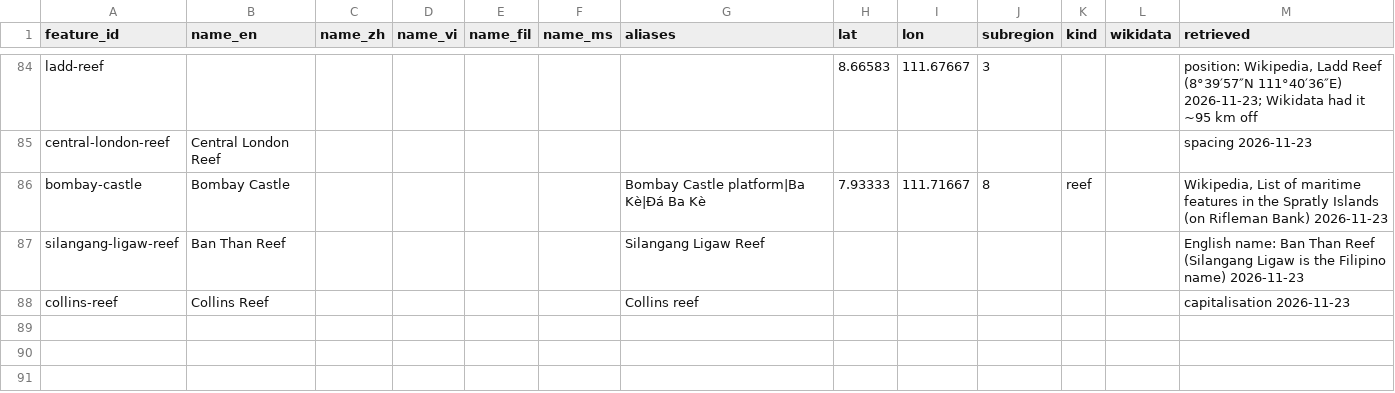
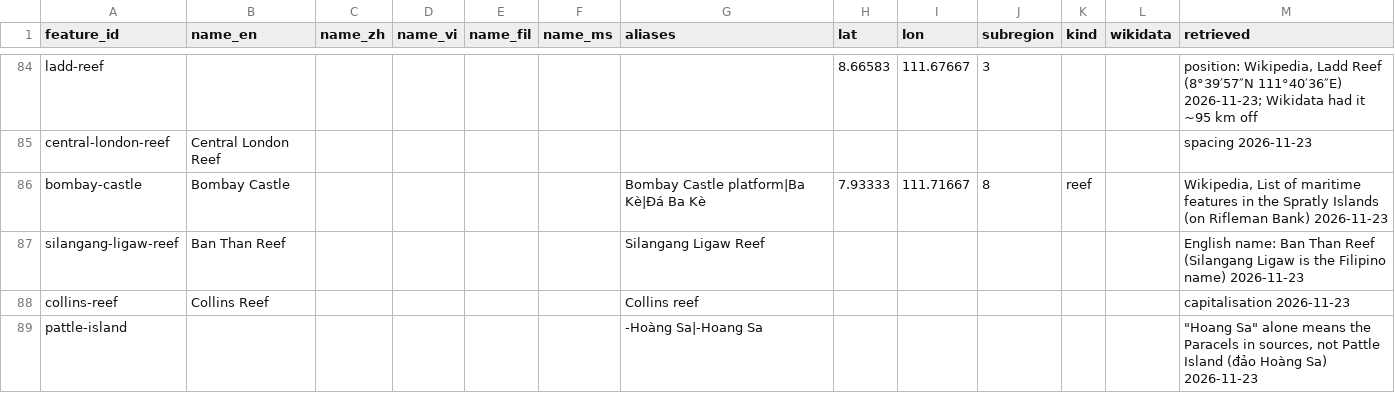
Before and after one commit to South-China-Sea-Developments/SCS-Developments-Tracker, a CSV file: data/reference/gazetteer_extra.csv, drawn as a sheet; only a part is shown, gaps mark what is left out.

```diff
--- a/data/reference/gazetteer_extra.csv
+++ b/data/reference/gazetteer_extra.csv
@@ -88 +88,2 @@ silangang-ligaw-reef,Ban Than Reef,,,,,Silangang Ligaw Reef,,,,,,English name: B
 collins-reef,Collins Reef,,,,,Collins reef,,,,,,capitalisation 2026-11-23
+pattle-island,,,,,,-Hoàng Sa|-Hoang Sa,,,,,,"""Hoang Sa"" alone means the Paracels in sources, not Pattle Island (đảo Hoàng Sa) 2026-11-23"
```
Also changed, not shown: data/events.csv, 9 other files.
